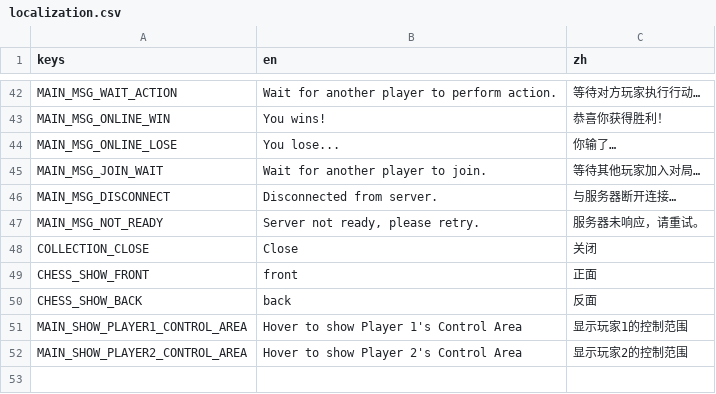
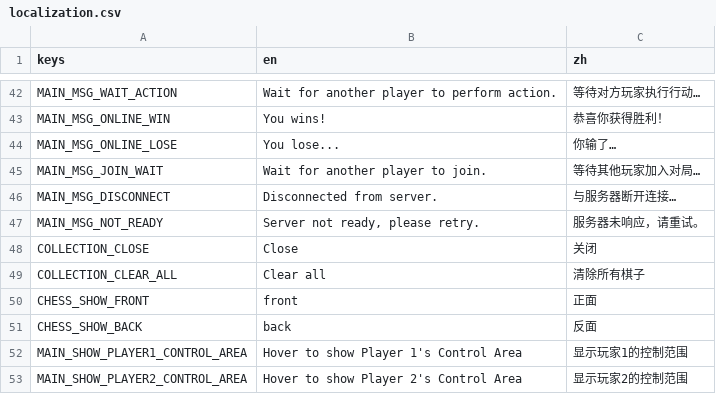
Before and after one commit to zjbthomas/DukeChess, a CSV file: Godot/localizations/localization.csv, drawn as a sheet; only a part is shown, gaps mark what is left out.

Commit message:
Added clear all chess function

```diff
--- a/Godot/localizations/localization.csv
+++ b/Godot/localizations/localization.csv
@@ -48,2 +48,3 @@ MAIN_MSG_NOT_READY,"Server not ready, please retry.",服务器未响应，请重
 COLLECTION_CLOSE,Close,关闭
+COLLECTION_CLEAR_ALL,Clear all,清除所有棋子
 CHESS_SHOW_FRONT,front,正面
```
Also changed, not shown: 4 other files.
